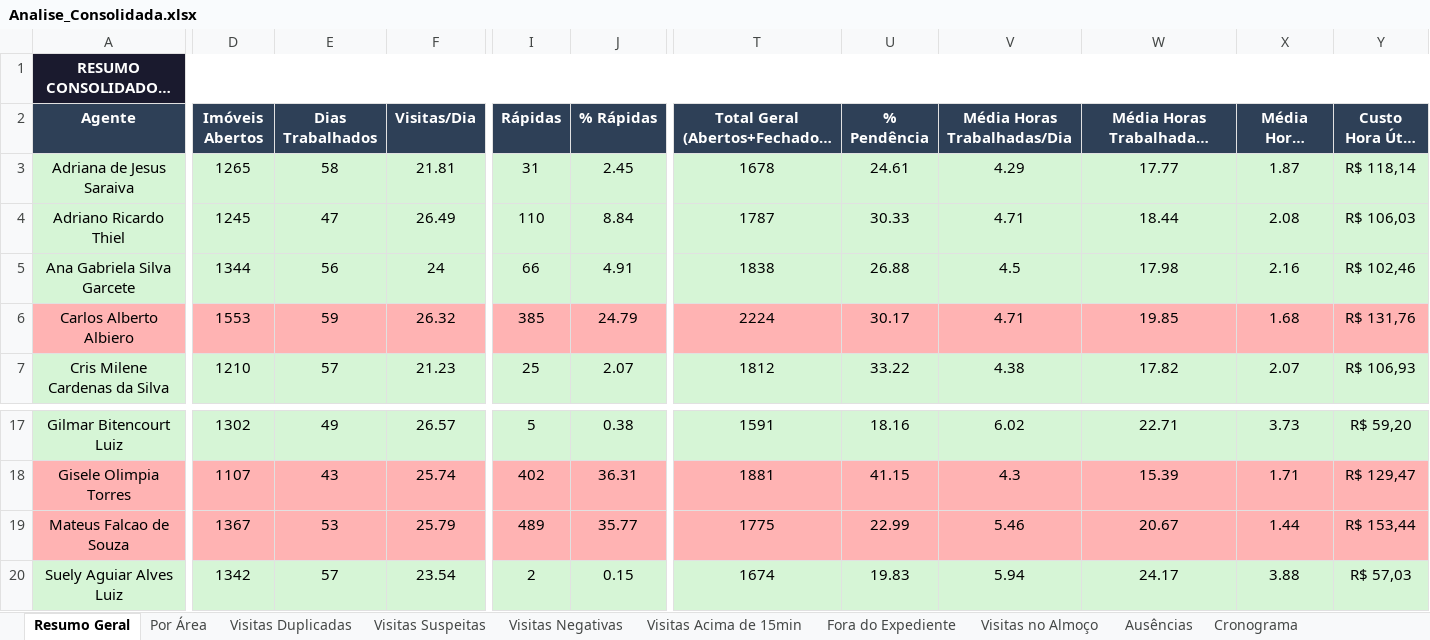
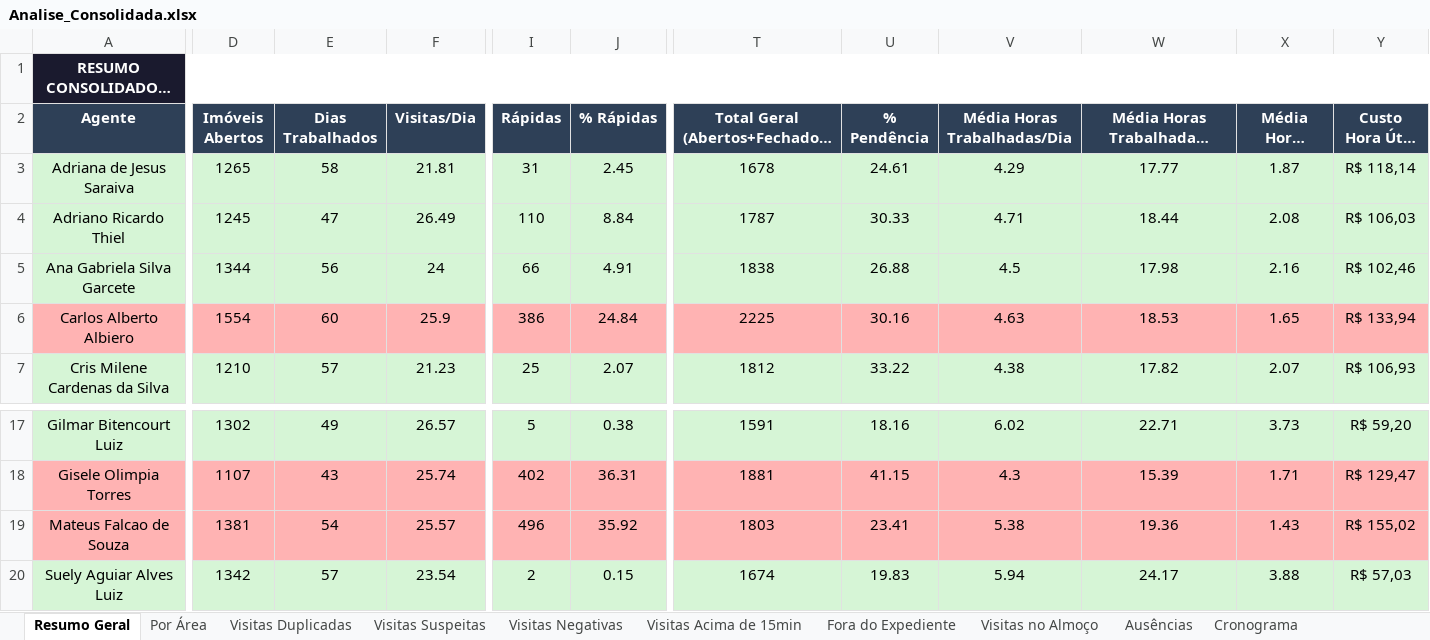
Before and after one commit to LucsDevPro/Sentinela, an Excel workbook: data/Analise_Consolidada.xlsx, sheet Resumo Geral, drawn as a sheet; only a part is shown, gaps mark what is left out; long unchanged cells end in …; values as stored, in another font and other column widths than the file's, no borders; the diff covers the shown part only; the diff names each change by its address in the sheet, - before the commit and + after, or states it on an @@ line.

```diff
--- a/data/Analise_Consolidada.xlsx (sheet Resumo Geral)
+++ b/data/Analise_Consolidada.xlsx (sheet Resumo Geral)
-D6 (Imóveis Abertos): 1553
+D6 (Imóveis Abertos): 1554
-E6 (Dias Trabalhados): 59
+E6 (Dias Trabalhados): 60
-F6 (Visitas/Dia): 26.32
+F6 (Visitas/Dia): 25.9
-I6 (Rápidas): 385
+I6 (Rápidas): 386
-J6 (% Rápidas): 24.79
+J6 (% Rápidas): 24.84
-T6: 2224
+T6: 2225
-U6 (% Pendência): 30.17
+U6 (% Pendência): 30.16
-V6 (Média Horas Trabalhadas/Dia): 4.71
+V6 (Média Horas Trabalhadas/Dia): 4.63
-W6 (Média Horas Trabalhadas/Semana): 19.85
+W6 (Média Horas Trabalhadas/Semana): 18.53
-X6 (Média Horas Úteis/Dia): 1.68
+X6 (Média Horas Úteis/Dia): 1.65
-Y6 (Custo Hora Útil (R$)): R$ 131,76
+Y6 (Custo Hora Útil (R$)): R$ 133,94
-D19 (Imóveis Abertos): 1367
+D19 (Imóveis Abertos): 1381
-E19 (Dias Trabalhados): 53
+E19 (Dias Trabalhados): 54
-F19 (Visitas/Dia): 25.79
+F19 (Visitas/Dia): 25.57
-I19 (Rápidas): 489
+I19 (Rápidas): 496
-J19 (% Rápidas): 35.77
+J19 (% Rápidas): 35.92
-T19: 1775
+T19: 1803
-U19 (% Pendência): 22.99
+U19 (% Pendência): 23.41
-V19 (Média Horas Trabalhadas/Dia): 5.46
+V19 (Média Horas Trabalhadas/Dia): 5.38
-W19 (Média Horas Trabalhadas/Semana): 20.67
+W19 (Média Horas Trabalhadas/Semana): 19.36
-X19 (Média Horas Úteis/Dia): 1.44
+X19 (Média Horas Úteis/Dia): 1.43
-Y19 (Custo Hora Útil (R$)): R$ 153,44
+Y19 (Custo Hora Útil (R$)): R$ 155,02
```
Also changed, not shown: 5 edited cells elsewhere in this sheet, sheet Ausências, sheet Cronograma, sheet Ranking, sheet Resumo Semanal, sheet Recusados e Pendências, sheet Por Área, data/historico/semana_319.xlsx, data/historico/semanas_305-308.xlsx, 15 other files.
